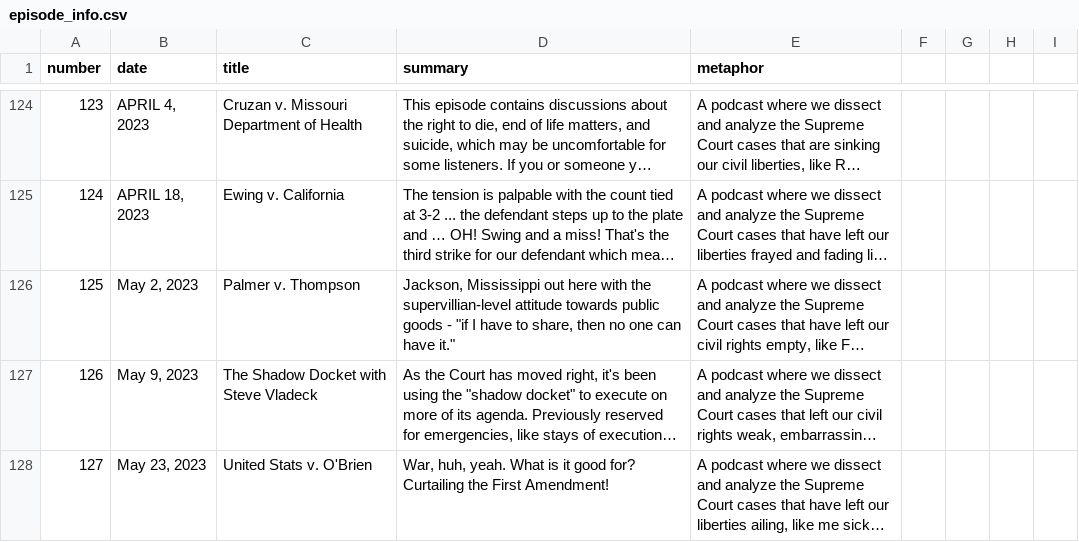
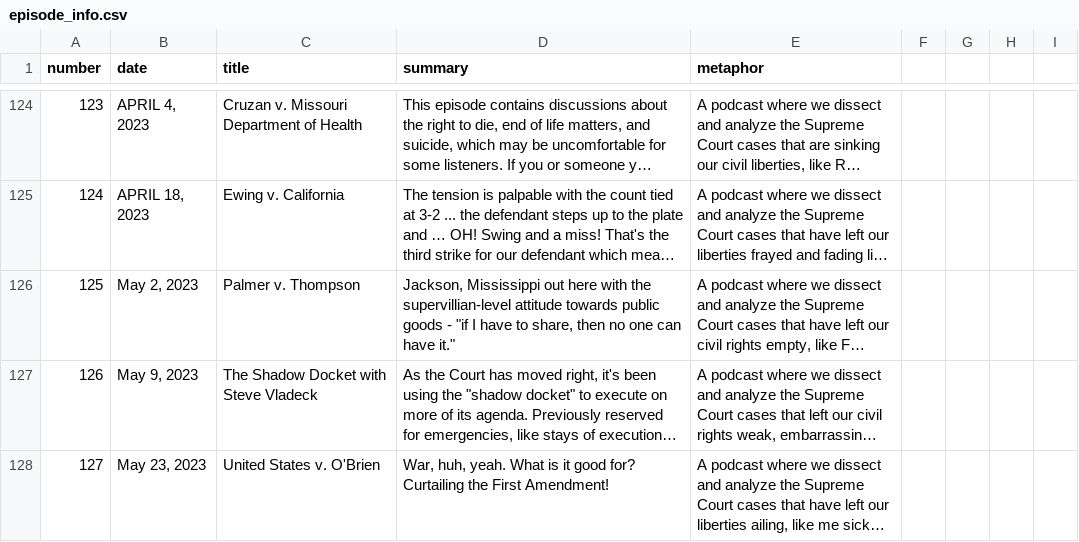
Before and after one commit to MurphyPone/fivefourpod-website, a CSV file: scripts/episode_info.csv, drawn as a sheet; only a part is shown, gaps mark what is left out; long unchanged cells end in …; the diff names each change by its address in the sheet, - before the commit and + after, or states it on an @@ line.

Commit message:
Fixed typo and added Apple podcast support

```diff
--- a/scripts/episode_info.csv
+++ b/scripts/episode_info.csv
-C128 (title): United Stats v. O'Brien
+C128 (title): United States v. O'Brien
```
